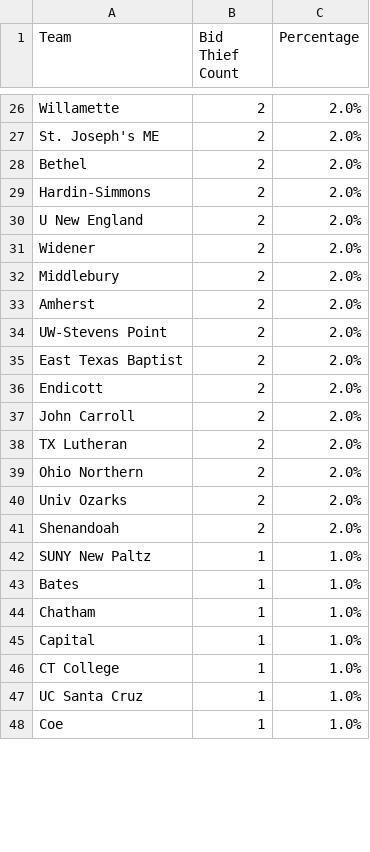
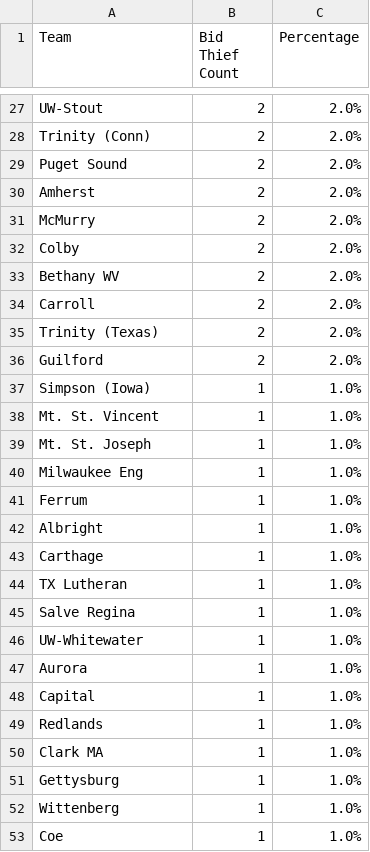
Before and after one commit to scottpeterson/d3-bball-npi, a CSV file: myapp/data/2025/bid_thieves.csv, drawn as a sheet; only a part is shown, gaps mark what is left out; removed rows and columns are numbered as before the commit, all else as after; the diff covers the shown part only; the diff names each change by its address in the sheet, - before the commit and + after, or states it on an @@ line.

```diff
--- a/myapp/data/2025/bid_thieves.csv
+++ b/myapp/data/2025/bid_thieves.csv
-A27 (Team): Willamette
+A27 (Team): UW-Stout
-row 27: St. Joseph's ME | 2 | 2.0%
-row 28: Bethel | 2 | 2.0%
-A28 (Team): Hardin-Simmons
+A28 (Team): Trinity (Conn)
-A29 (Team): U New England
+A29 (Team): Puget Sound
-row 31: Widener | 2 | 2.0%
-row 32: Middlebury | 2 | 2.0%
-A31 (Team): UW-Stevens Point
+A31 (Team): McMurry
-A32 (Team): East Texas Baptist
+A32 (Team): Colby
-A33 (Team): Endicott
+A33 (Team): Bethany WV
-A34 (Team): John Carroll
+A34 (Team): Carroll
-A35 (Team): TX Lutheran
+A35 (Team): Trinity (Texas)
-A36 (Team): Ohio Northern
+A36 (Team): Guilford
-row 40: Univ Ozarks | 2 | 2.0%
-row 41: Shenandoah | 2 | 2.0%
+row 37: Simpson (Iowa) | 1 | 1.0%
-A38 (Team): SUNY New Paltz
+A38 (Team): Mt. St. Vincent
-A39 (Team): Bates
+A39 (Team): Mt. St. Joseph
+row 40: Milwaukee Eng | 1 | 1.0%
@@ row 60 moved to row 41: Ferrum @@
+row 42: Albright | 1 | 1.0%
-A43 (Team): Chatham
+A43 (Team): Carthage
+row 44: TX Lutheran | 1 | 1.0%
+row 45: Salve Regina | 1 | 1.0%
+row 46: UW-Whitewater | 1 | 1.0%
+row 47: Aurora | 1 | 1.0%
-A49 (Team): CT College
+A49 (Team): Redlands
-A50 (Team): UC Santa Cruz
+A50 (Team): Clark MA
+row 51: Gettysburg | 1 | 1.0%
+row 52: Wittenberg | 1 | 1.0%
```
Also changed, not shown: 11 added rows, 22 removed rows and 17 edited cells elsewhere in this file, myapp/data/2025/12312024_WBB_results.csv, myapp/data/2025/bid_thieves_per_sim.csv, 10 other files.
